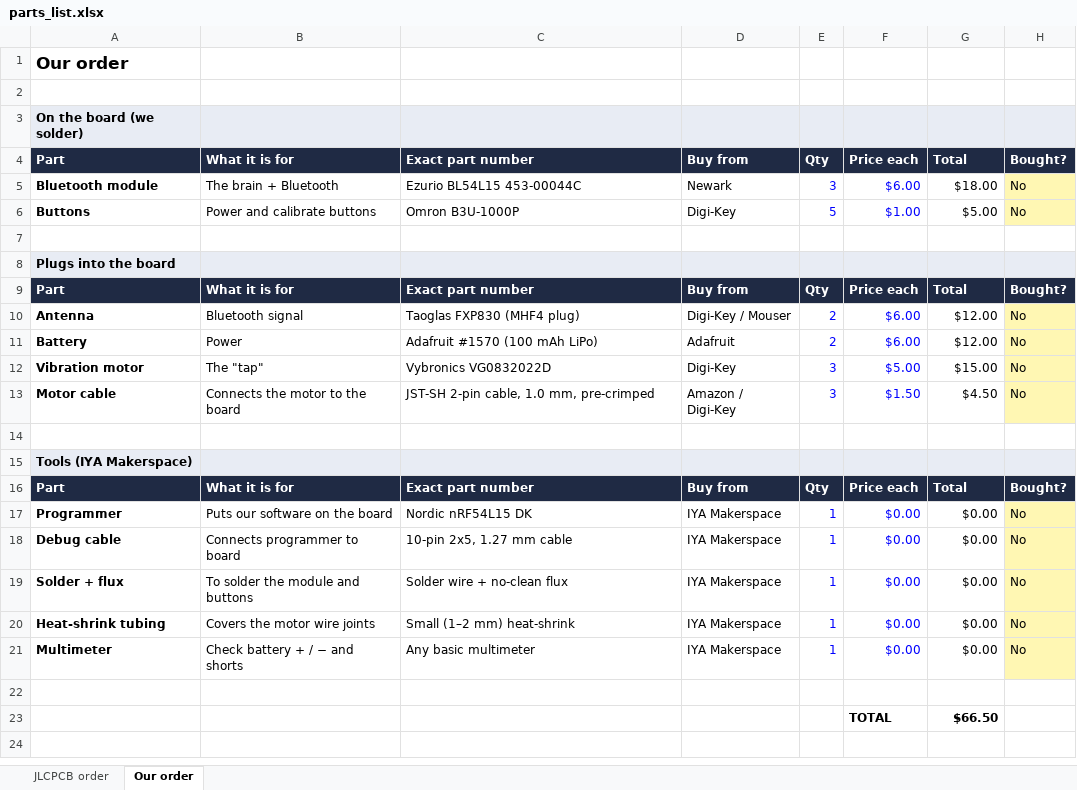
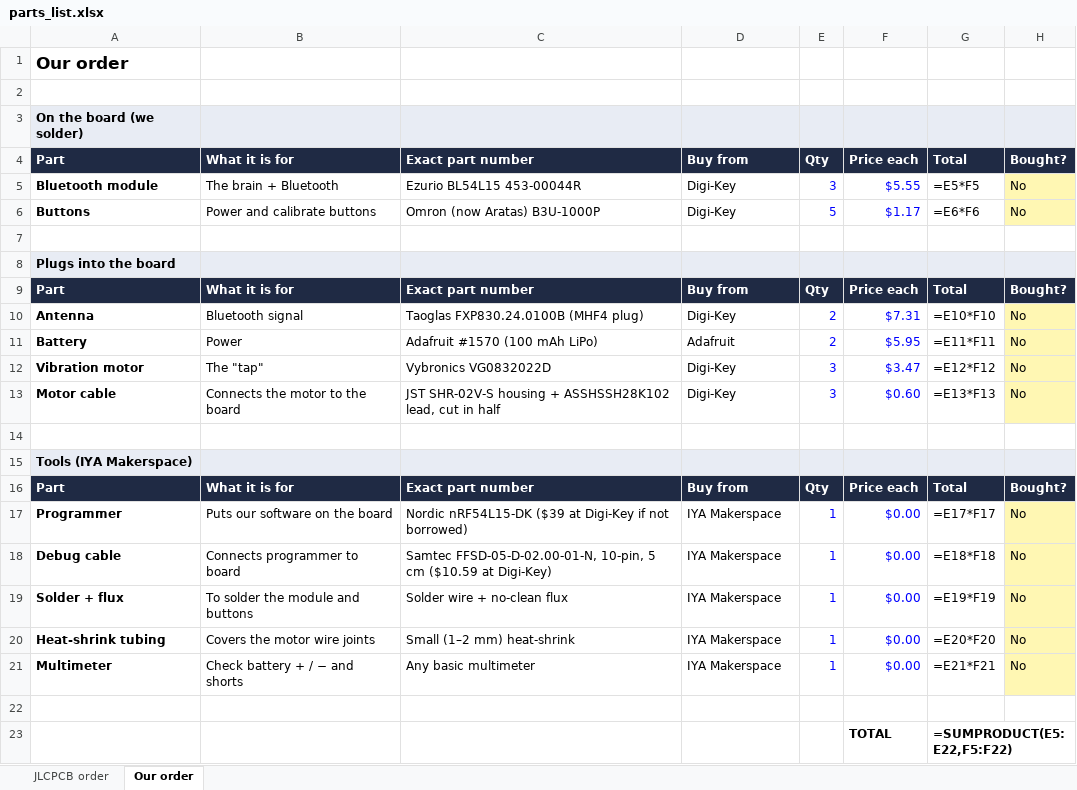
Before and after one commit to sam-willi/cue, an Excel workbook: hardware/devboard/parts_list.xlsx, sheet Our order, drawn as a sheet; values as stored, in another font and other column widths than the file's, no borders; formulas without a stored value are shown as written; the diff names each change by its address in the sheet, - before the commit and + after, or states it on an @@ line.

```diff
--- a/hardware/devboard/parts_list.xlsx (sheet Our order)
+++ b/hardware/devboard/parts_list.xlsx (sheet Our order)
-C5: Ezurio BL54L15 453-00044C
+C5: Ezurio BL54L15 453-00044R
-D5: Newark
+D5: Digi-Key
-F5: $6.00
+F5: $5.55
-G5: $18.00
+G5: =E5*F5
-C6: Omron B3U-1000P
+C6: Omron (now Aratas) B3U-1000P
-F6: $1.00
+F6: $1.17
-G6: $5.00
+G6: =E6*F6
-C10: Taoglas FXP830 (MHF4 plug)
+C10: Taoglas FXP830.24.0100B (MHF4 plug)
-D10: Digi-Key / Mouser
+D10: Digi-Key
-F10: $6.00
+F10: $7.31
-G10: $12.00
+G10: =E10*F10
-F11: $6.00
+F11: $5.95
-G11: $12.00
+G11: =E11*F11
-F12: $5.00
+F12: $3.47
-G12: $15.00
+G12: =E12*F12
-C13: JST-SH 2-pin cable, 1.0 mm, pre-crimped
+C13: JST SHR-02V-S housing + ASSHSSH28K102 lead, cut in half
-D13: Amazon / Digi-Key
+D13: Digi-Key
-F13: $1.50
+F13: $0.60
-G13: $4.50
+G13: =E13*F13
-C17: Nordic nRF54L15 DK
+C17: Nordic nRF54L15-DK ($39 at Digi-Key if not borrowed)
-G17: $0.00
+G17: =E17*F17
-C18: 10-pin 2x5, 1.27 mm cable
+C18: Samtec FFSD-05-D-02.00-01-N, 10-pin, 5 cm ($10.59 at Digi-Key)
-G18: $0.00
+G18: =E18*F18
-G19: $0.00
+G19: =E19*F19
-G20: $0.00
+G20: =E20*F20
-G21: $0.00
+G21: =E21*F21
-G23: $66.50
+G23: =SUMPRODUCT(E5:E22,F5:F22)
```
Also changed, not shown: 5 other files.
